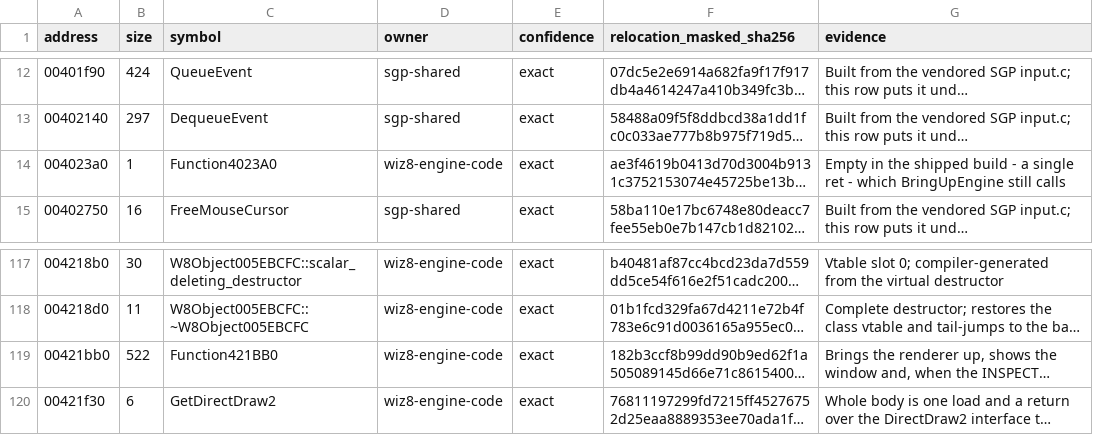
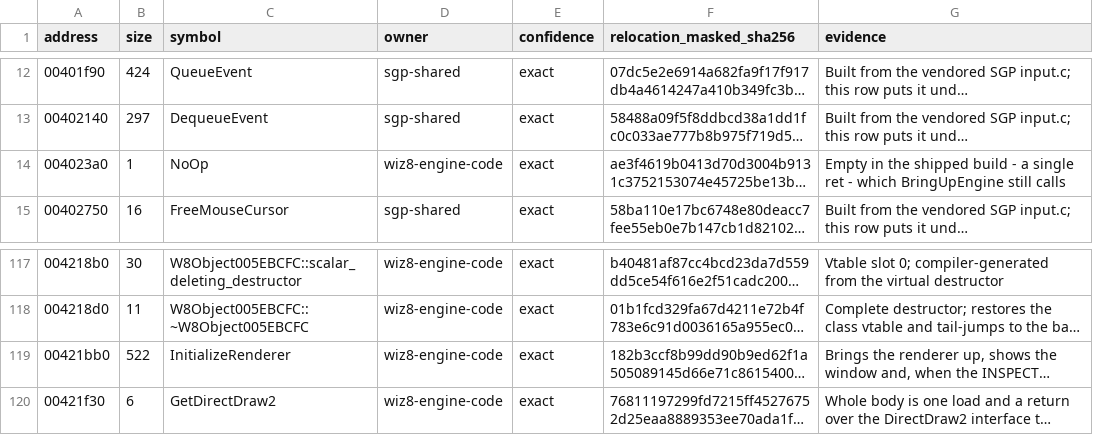
Before and after one commit to agluszak/wizardry-8-decomp, a CSV file: config/reccmp/wiz8-gameplay-boundaries.csv, drawn as a sheet; only a part is shown, gaps mark what is left out; long unchanged cells end in …; the diff names each change by its address in the sheet, - before the commit and + after, or states it on an @@ line.

Commit message:
Name recovered Wizardry startup and teardown functions

```diff
--- a/config/reccmp/wiz8-gameplay-boundaries.csv
+++ b/config/reccmp/wiz8-gameplay-boundaries.csv
-C14 (symbol): Function4023A0
+C14 (symbol): NoOp
-C119 (symbol): Function421BB0
+C119 (symbol): InitializeRenderer
```
Also changed, not shown: 13 other files.
